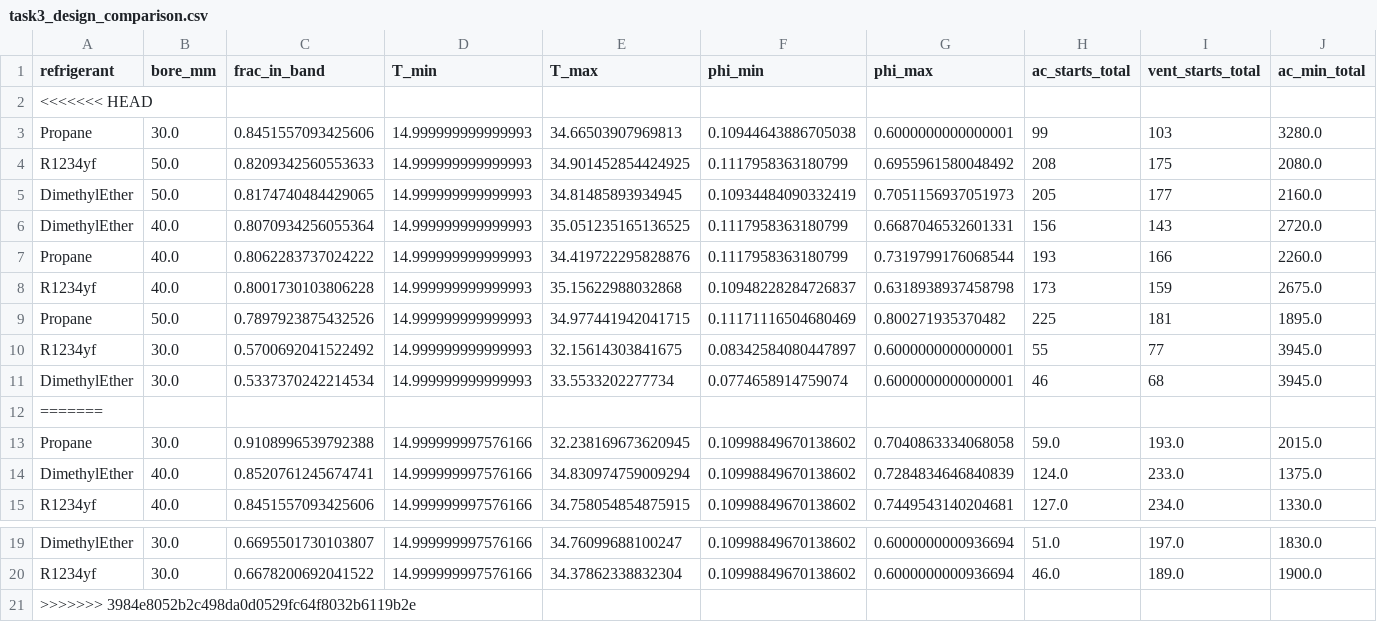
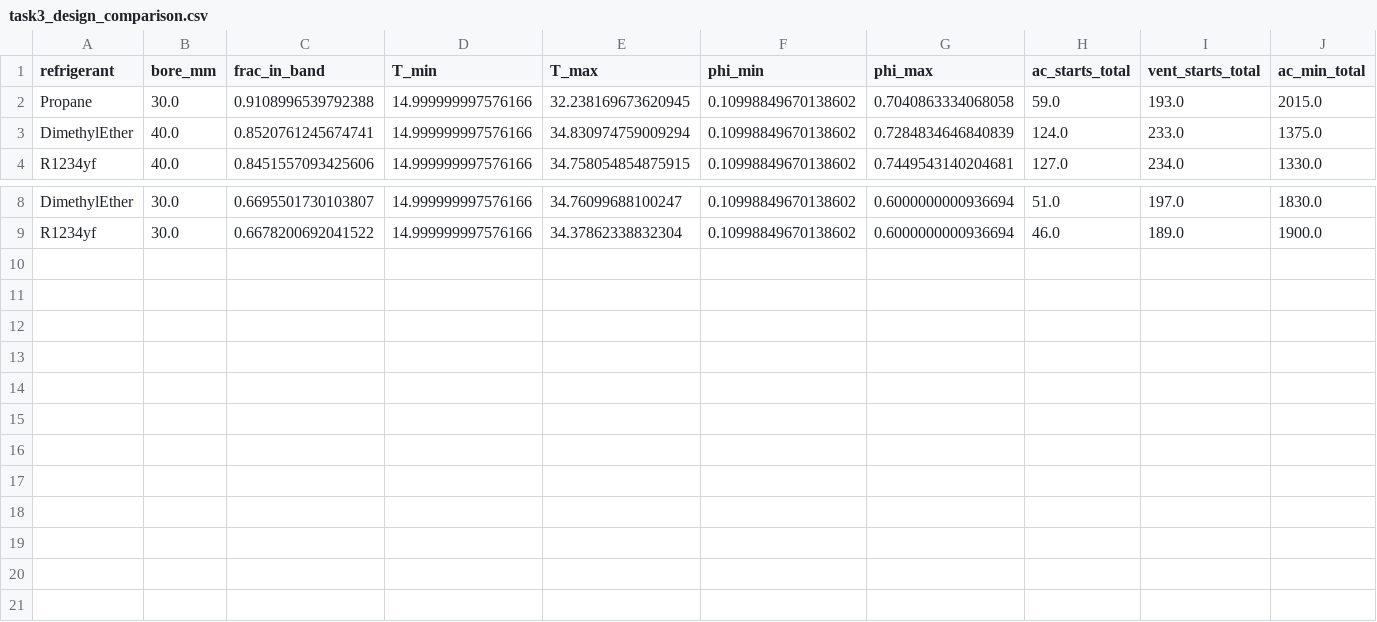
Before and after one commit to fionnymac1/SHCT_Project, a CSV file: results/task3_design_comparison.csv, drawn as a sheet; only a part is shown, gaps mark what is left out; rows hold the shown columns only; the diff names each change by its address in the sheet, - before the commit and + after, or states it on an @@ line.

Commit message:
Ran task 2 and playing with optimizer

```diff
--- a/results/task3_design_comparison.csv
+++ b/results/task3_design_comparison.csv
-row 2: <<<<<<< HEAD
-row 3: Propane | 30.0 | 0.8451557093425606 | 14.999999999999993 | 34.66503907969813 | 0.10944643886705038 | 0.6000000000000001 | 99 | 103 | 3280.0
-row 4: R1234yf | 50.0 | 0.8209342560553633 | 14.999999999999993 | 34.901452854424925 | 0.1117958363180799 | 0.6955961580048492 | 208 | 175 | 2080.0
-row 5: DimethylEther | 50.0 | 0.8174740484429065 | 14.999999999999993 | 34.81485893934945 | 0.10934484090332419 | 0.7051156937051973 | 205 | 177 | 2160.0
-row 6: DimethylEther | 40.0 | 0.8070934256055364 | 14.999999999999993 | 35.051235165136525 | 0.1117958363180799 | 0.6687046532601331 | 156 | 143 | 2720.0
-row 7: Propane | 40.0 | 0.8062283737024222 | 14.999999999999993 | 34.419722295828876 | 0.1117958363180799 | 0.7319799176068544 | 193 | 166 | 2260.0
-row 8: R1234yf | 40.0 | 0.8001730103806228 | 14.999999999999993 | 35.15622988032868 | 0.10948228284726837 | 0.6318938937458798 | 173 | 159 | 2675.0
-row 9: Propane | 50.0 | 0.7897923875432526 | 14.999999999999993 | 34.977441942041715 | 0.11171116504680469 | 0.800271935370482 | 225 | 181 | 1895.0
-row 10: R1234yf | 30.0 | 0.5700692041522492 | 14.999999999999993 | 32.15614303841675 | 0.08342584080447897 | 0.6000000000000001 | 55 | 77 | 3945.0
-row 11: DimethylEther | 30.0 | 0.5337370242214534 | 14.999999999999993 | 33.5533202277734 | 0.0774658914759074 | 0.6000000000000001 | 46 | 68 | 3945.0
-row 12: =======
-row 21: >>>>>>> 3984e8052b2c498da0d0529fc64f8032b6119b2e
```
Also changed, not shown: results/ac_map_Propane_30mm.csv, results/ac_map_Propane_40mm.csv, 15 other files.
